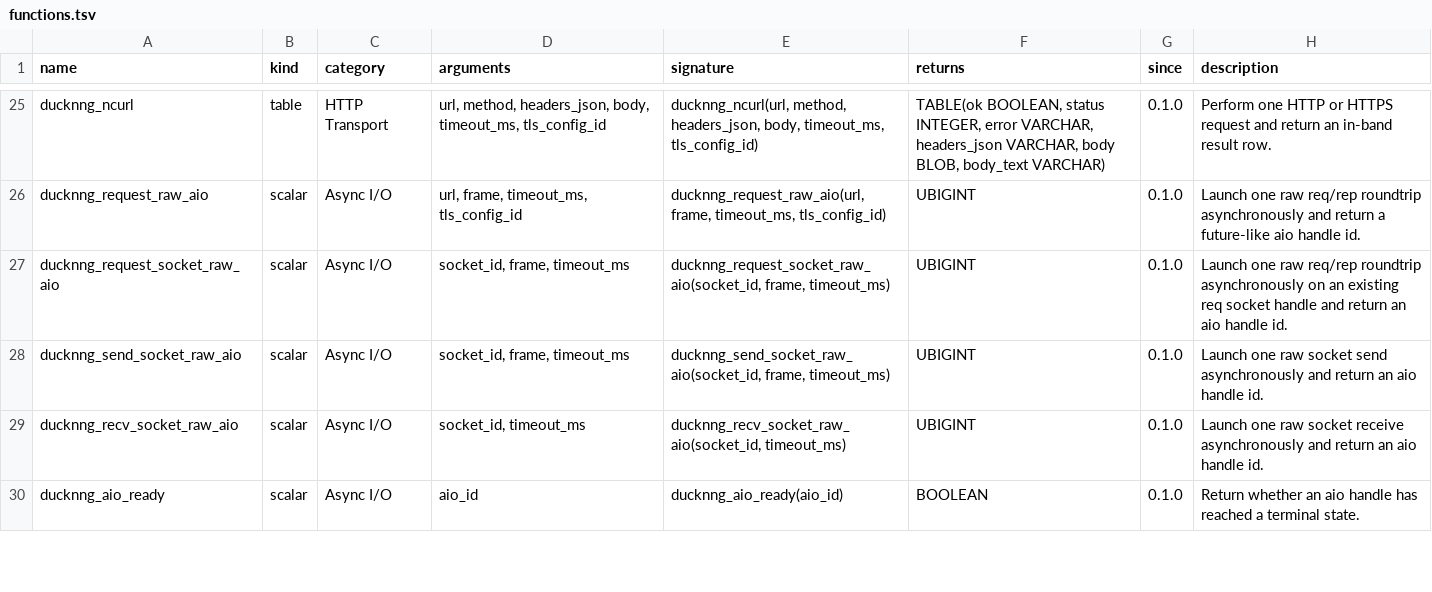
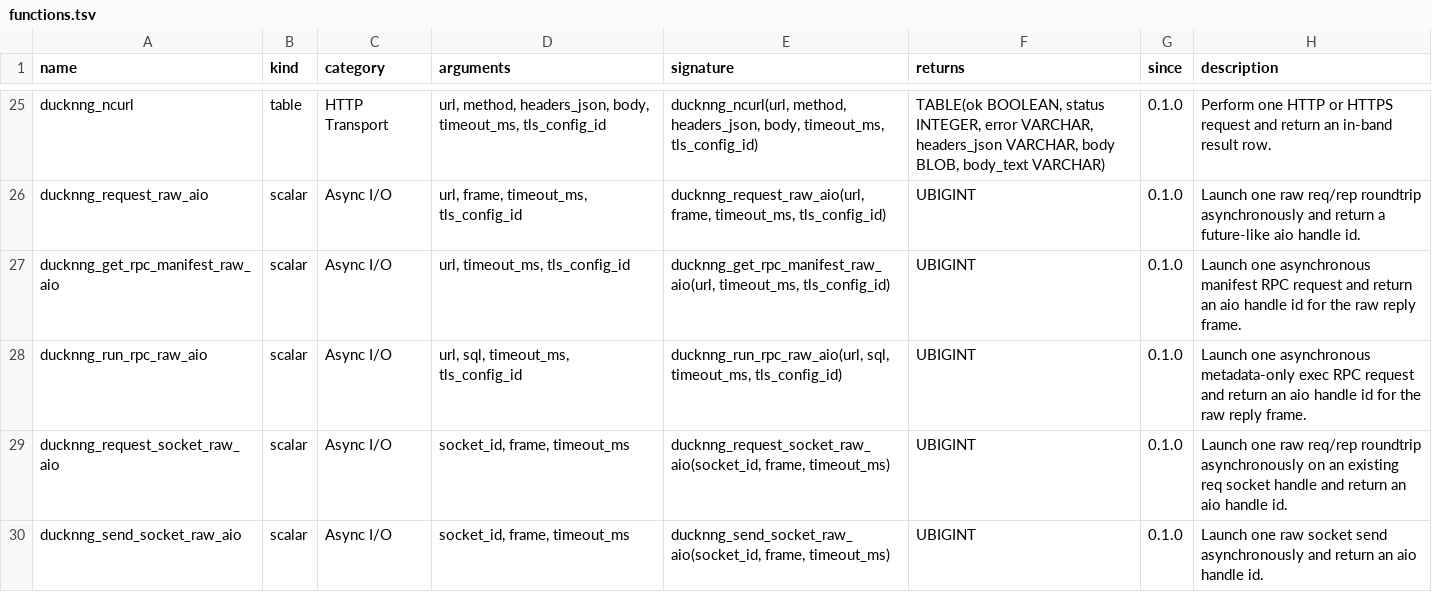
Before and after one commit to sounkou-bioinfo/ducknng, a TSV file: function_catalog/functions.tsv, drawn as a sheet; only a part is shown, gaps mark what is left out; the shorter side is filled out with more unchanged rows.

```diff
--- a/function_catalog/functions.tsv
+++ b/function_catalog/functions.tsv
@@ -26,2 +26,4 @@ ducknng_ncurl	table	HTTP Transport	url, method, headers_json, body, timeout_ms,
 ducknng_request_raw_aio	scalar	Async I/O	url, frame, timeout_ms, tls_config_id	ducknng_request_raw_aio(url, frame, timeout_ms, tls_config_id)	UBIGINT	0.1.0	Launch one raw req/rep roundtrip asynchronously and return a future-like aio handle id.
+ducknng_get_rpc_manifest_raw_aio	scalar	Async I/O	url, timeout_ms, tls_config_id	ducknng_get_rpc_manifest_raw_aio(url, timeout_ms, tls_config_id)	UBIGINT	0.1.0	Launch one asynchronous manifest RPC request and return an aio handle id for the raw reply frame.
+ducknng_run_rpc_raw_aio	scalar	Async I/O	url, sql, timeout_ms, tls_config_id	ducknng_run_rpc_raw_aio(url, sql, timeout_ms, tls_config_id)	UBIGINT	0.1.0	Launch one asynchronous metadata-only exec RPC request and return an aio handle id for the raw reply frame.
 ducknng_request_socket_raw_aio	scalar	Async I/O	socket_id, frame, timeout_ms	ducknng_request_socket_raw_aio(socket_id, frame, timeout_ms)	UBIGINT	0.1.0	Launch one raw req/rep roundtrip asynchronously on an existing req socket handle and return an aio handle id.
```
Also changed, not shown: 14 other files.
